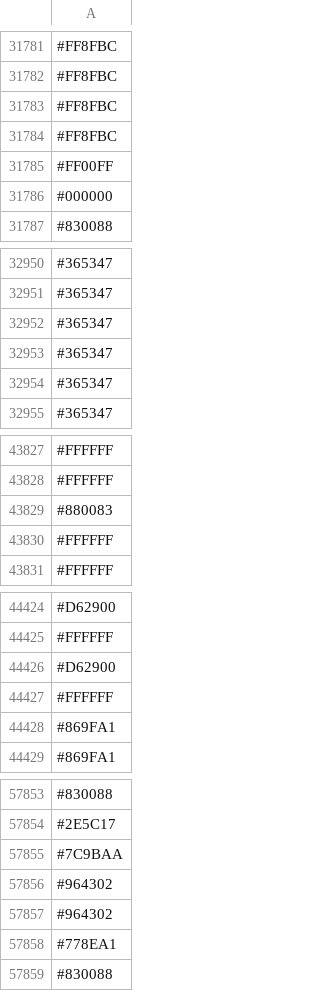
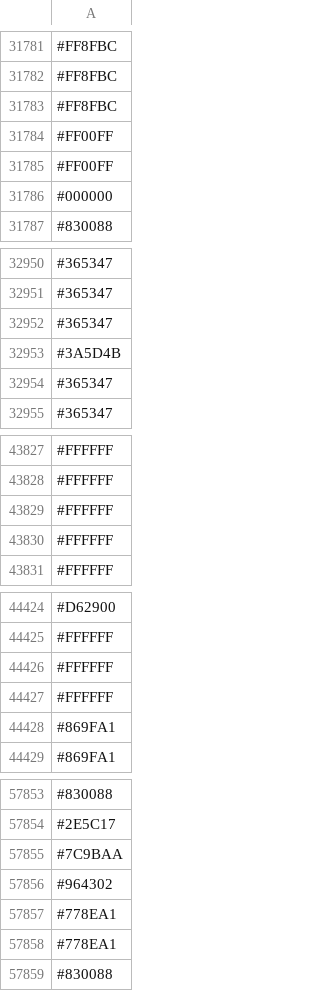
Before and after one commit to capsuleman/dirtybiology-flag-versioning, a CSV file: flag-data.csv, drawn as a sheet; only a part is shown, gaps mark what is left out; the diff covers the shown part only.

```diff
--- a/flag-data.csv
+++ b/flag-data.csv
@@ -31783,3 +31783,3 @@
 #FF8FBC
-#FF8FBC
+#FF00FF
 #FF00FF
@@ -32952,3 +32952,3 @@
 #365347
-#365347
+#3A5D4B
 #365347
@@ -43828,3 +43828,3 @@
 #FFFFFF
-#880083
+#FFFFFF
 #FFFFFF
@@ -44425,3 +44425,3 @@
 #FFFFFF
-#D62900
+#FFFFFF
 #FFFFFF
@@ -57856,3 +57856,3 @@
 #964302
-#964302
+#778EA1
 #778EA1
```
Also changed, not shown: 11 added rows, 11 removed rows, 3 moved rows and 30 edited cells elsewhere in this file.
